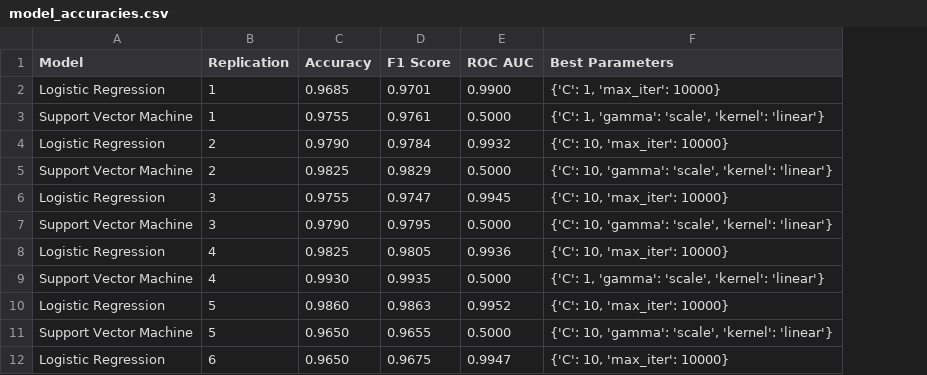
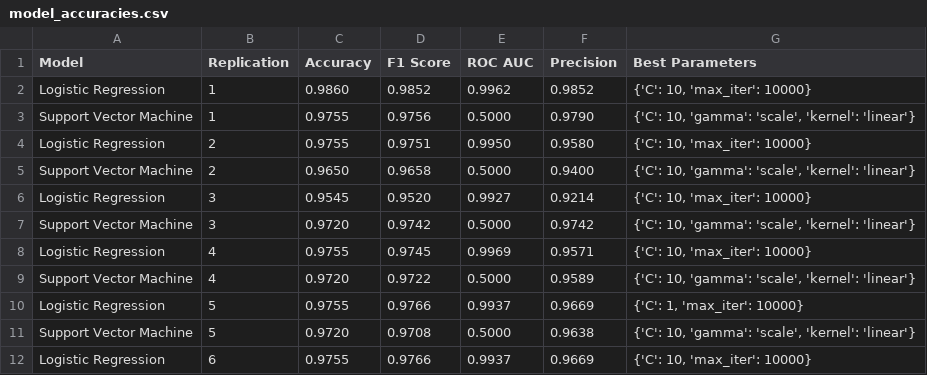
Before and after one commit to MichalB320/SSBU_25, a CSV file: cv6/machine_learning/outputs/model_accuracies.csv, drawn as a sheet; only a part is shown; addresses are those after the commit; the diff covers the shown part only; the diff names each change by its address in the sheet, - before the commit and + after, or states it on an @@ line.

```diff
--- a/cv6/machine_learning/outputs/model_accuracies.csv
+++ b/cv6/machine_learning/outputs/model_accuracies.csv
+column F (Precision), rows 2-12: 0.9852 | 0.9790 | 0.9580 | 0.9400 | 0.9214 | 0.9742 | 0.9571 | 0.9589 | 0.9669 | 0.9638 | 0.9669
-C2 (Accuracy): 0.9685
+C2 (Accuracy): 0.9860
-D2 (F1 Score): 0.9701
+D2 (F1 Score): 0.9852
-E2 (ROC AUC): 0.9900
+E2 (ROC AUC): 0.9962
-G2 (Best Parameters): {'C': 1, 'max_iter': 10000}
+G2 (Best Parameters): {'C': 10, 'max_iter': 10000}
-D3 (F1 Score): 0.9761
+D3 (F1 Score): 0.9756
-G3 (Best Parameters): {'C': 1, 'gamma': 'scale',…
+G3 (Best Parameters): {'C': 10, 'gamma': 'scale',…
-C4 (Accuracy): 0.9790
+C4 (Accuracy): 0.9755
-D4 (F1 Score): 0.9784
+D4 (F1 Score): 0.9751
-E4 (ROC AUC): 0.9932
+E4 (ROC AUC): 0.9950
-C5 (Accuracy): 0.9825
+C5 (Accuracy): 0.9650
-D5 (F1 Score): 0.9829
+D5 (F1 Score): 0.9658
-C6 (Accuracy): 0.9755
+C6 (Accuracy): 0.9545
-D6 (F1 Score): 0.9747
+D6 (F1 Score): 0.9520
-E6 (ROC AUC): 0.9945
+E6 (ROC AUC): 0.9927
-C7 (Accuracy): 0.9790
+C7 (Accuracy): 0.9720
-D7 (F1 Score): 0.9795
+D7 (F1 Score): 0.9742
-C8 (Accuracy): 0.9825
+C8 (Accuracy): 0.9755
-D8 (F1 Score): 0.9805
+D8 (F1 Score): 0.9745
-E8 (ROC AUC): 0.9936
+E8 (ROC AUC): 0.9969
-C9 (Accuracy): 0.9930
+C9 (Accuracy): 0.9720
-D9 (F1 Score): 0.9935
+D9 (F1 Score): 0.9722
-G9 (Best Parameters): {'C': 1, 'gamma': 'scale',…
+G9 (Best Parameters): {'C': 10, 'gamma': 'scale',…
-C10 (Accuracy): 0.9860
+C10 (Accuracy): 0.9755
-D10 (F1 Score): 0.9863
+D10 (F1 Score): 0.9766
-E10 (ROC AUC): 0.9952
+E10 (ROC AUC): 0.9937
-G10 (Best Parameters): {'C': 10, 'max_iter': 10000}
+G10 (Best Parameters): {'C': 1, 'max_iter': 10000}
-C11 (Accuracy): 0.9650
+C11 (Accuracy): 0.9720
-D11 (F1 Score): 0.9655
+D11 (F1 Score): 0.9708
-C12 (Accuracy): 0.9650
+C12 (Accuracy): 0.9755
-D12 (F1 Score): 0.9675
+D12 (F1 Score): 0.9766
-E12 (ROC AUC): 0.9947
+E12 (ROC AUC): 0.9937
```
Also changed, not shown: 24 edited cells elsewhere in this file, 5 other files.
